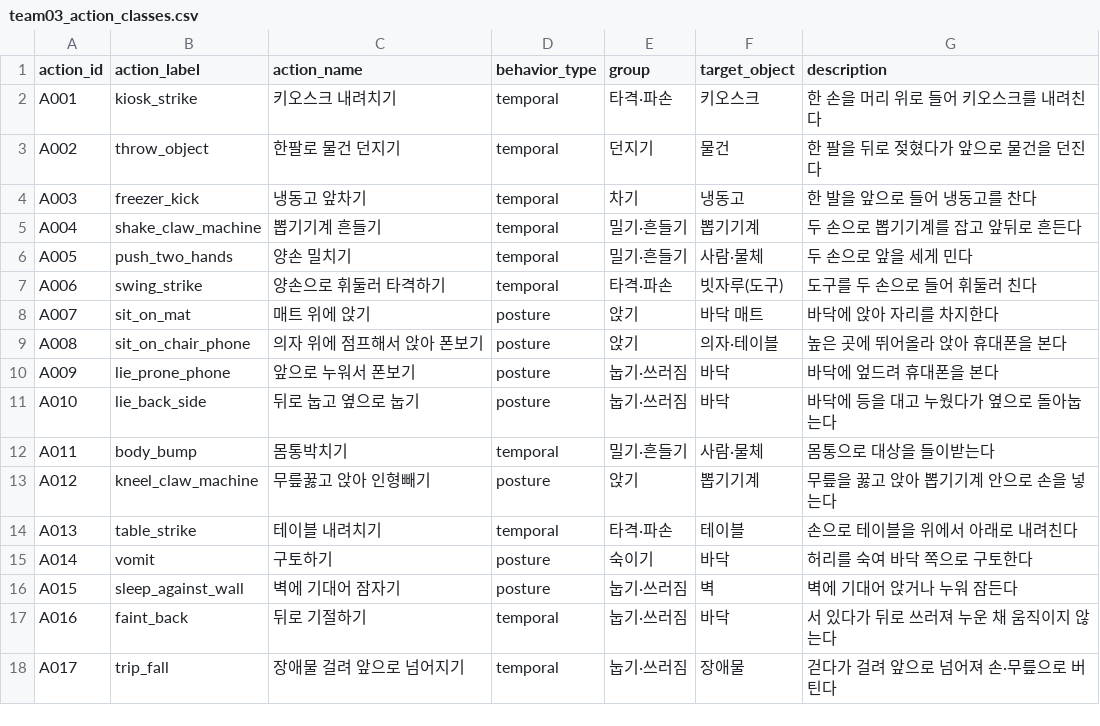
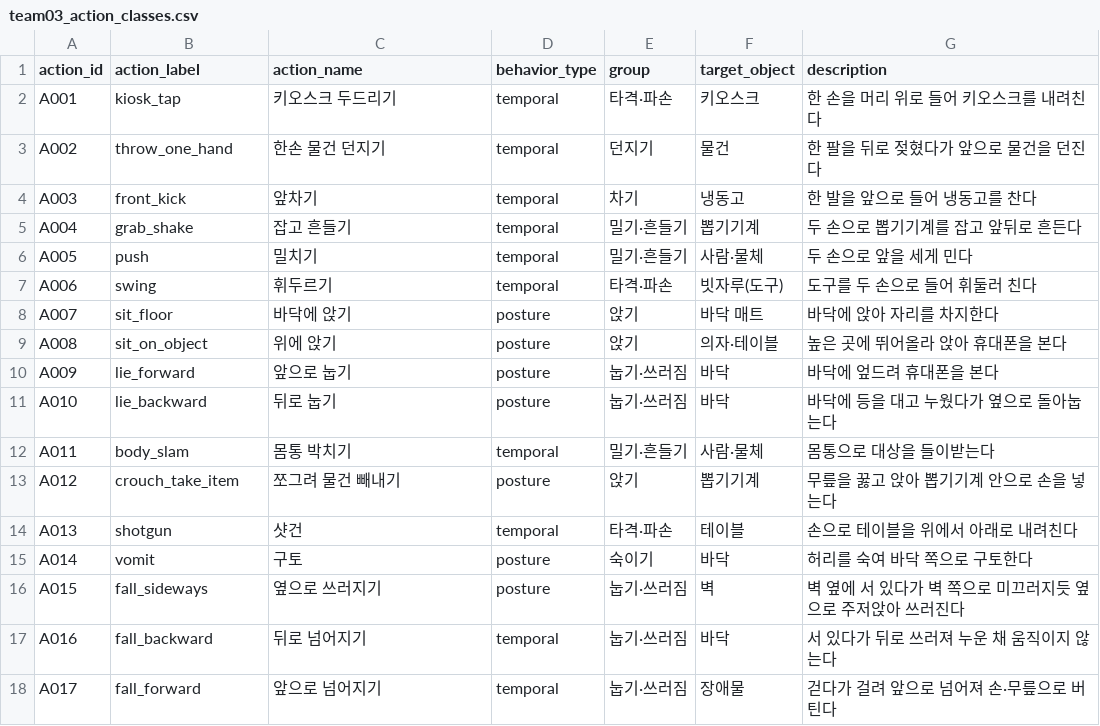
Before and after one commit to ariuck/subject10_pose_action, a CSV file: configs/team03_action_classes.csv, drawn as a sheet.

```diff
--- a/configs/team03_action_classes.csv
+++ b/configs/team03_action_classes.csv
@@ -1,18 +1,18 @@
 action_id,action_label,action_name,behavior_type,group,target_object,description
-A001,kiosk_strike,키오스크 내려치기,temporal,타격·파손,키오스크,한 손을 머리 위로 들어 키오스크를 내려친다
-A002,throw_object,한팔로 물건 던지기,temporal,던지기,물건,한 팔을 뒤로 젖혔다가 앞으로 물건을 던진다
-A003,freezer_kick,냉동고 앞차기,temporal,차기,냉동고,한 발을 앞으로 들어 냉동고를 찬다
-A004,shake_claw_machine,뽑기기계 흔들기,temporal,밀기·흔들기,뽑기기계,두 손으로 뽑기기계를 잡고 앞뒤로 흔든다
-A005,push_two_hands,양손 밀치기,temporal,밀기·흔들기,사람·물체,두 손으로 앞을 세게 민다
-A006,swing_strike,양손으로 휘둘러 타격하기,temporal,타격·파손,빗자루(도구),도구를 두 손으로 들어 휘둘러 친다
-A007,sit_on_mat,매트 위에 앉기,posture,앉기,바닥 매트,바닥에 앉아 자리를 차지한다
-A008,sit_on_chair_phone,의자 위에 점프해서 앉아 폰보기,posture,앉기,의자·테이블,높은 곳에 뛰어올라 앉아 휴대폰을 본다
-A009,lie_prone_phone,앞으로 누워서 폰보기,posture,눕기·쓰러짐,바닥,바닥에 엎드려 휴대폰을 본다
-A010,lie_back_side,뒤로 눕고 옆으로 눕기,posture,눕기·쓰러짐,바닥,바닥에 등을 대고 누웠다가 옆으로 돌아눕는다
-A011,body_bump,몸통박치기,temporal,밀기·흔들기,사람·물체,몸통으로 대상을 들이받는다
-A012,kneel_claw_machine,무릎꿇고 앉아 인형빼기,posture,앉기,뽑기기계,무릎을 꿇고 앉아 뽑기기계 안으로 손을 넣는다
-A013,table_strike,테이블 내려치기,temporal,타격·파손,테이블,손으로 테이블을 위에서 아래로 내려친다
-A014,vomit,구토하기,posture,숙이기,바닥,허리를 숙여 바닥 쪽으로 구토한다
-A015,sleep_against_wall,벽에 기대어 잠자기,posture,눕기·쓰러짐,벽,벽에 기대어 앉거나 누워 잠든다
-A016,faint_back,뒤로 기절하기,temporal,눕기·쓰러짐,바닥,서 있다가 뒤로 쓰러져 누운 채 움직이지 않는다
-A017,trip_fall,장애물 걸려 앞으로 넘어지기,temporal,눕기·쓰러짐,장애물,걷다가 걸려 앞으로 넘어져 손·무릎으로 버틴다
+A001,kiosk_tap,키오스크 두드리기,temporal,타격·파손,키오스크,한 손을 머리 위로 들어 키오스크를 내려친다
+A002,throw_one_hand,한손 물건 던지기,temporal,던지기,물건,한 팔을 뒤로 젖혔다가 앞으로 물건을 던진다
+A003,front_kick,앞차기,temporal,차기,냉동고,한 발을 앞으로 들어 냉동고를 찬다
+A004,grab_shake,잡고 흔들기,temporal,밀기·흔들기,뽑기기계,두 손으로 뽑기기계를 잡고 앞뒤로 흔든다
+A005,push,밀치기,temporal,밀기·흔들기,사람·물체,두 손으로 앞을 세게 민다
+A006,swing,휘두르기,temporal,타격·파손,빗자루(도구),도구를 두 손으로 들어 휘둘러 친다
+A007,sit_floor,바닥에 앉기,posture,앉기,바닥 매트,바닥에 앉아 자리를 차지한다
+A008,sit_on_object,위에 앉기,posture,앉기,의자·테이블,높은 곳에 뛰어올라 앉아 휴대폰을 본다
+A009,lie_forward,앞으로 눕기,posture,눕기·쓰러짐,바닥,바닥에 엎드려 휴대폰을 본다
+A010,lie_backward,뒤로 눕기,posture,눕기·쓰러짐,바닥,바닥에 등을 대고 누웠다가 옆으로 돌아눕는다
+A011,body_slam,몸통 박치기,temporal,밀기·흔들기,사람·물체,몸통으로 대상을 들이받는다
+A012,crouch_take_item,쪼그려 물건 빼내기,posture,앉기,뽑기기계,무릎을 꿇고 앉아 뽑기기계 안으로 손을 넣는다
+A013,shotgun,샷건,temporal,타격·파손,테이블,손으로 테이블을 위에서 아래로 내려친다
+A014,vomit,구토,posture,숙이기,바닥,허리를 숙여 바닥 쪽으로 구토한다
+A015,fall_sideways,옆으로 쓰러지기,posture,눕기·쓰러짐,벽,벽 옆에 서 있다가 벽 쪽으로 미끄러지듯 옆으로 주저앉아 쓰러진다
+A016,fall_backward,뒤로 넘어지기,temporal,눕기·쓰러짐,바닥,서 있다가 뒤로 쓰러져 누운 채 움직이지 않는다
+A017,fall_forward,앞으로 넘어지기,temporal,눕기·쓰러짐,장애물,걷다가 걸려 앞으로 넘어져 손·무릎으로 버틴다
```
Also changed, not shown: configs/team03_clip_manifest.csv, 28 other files.
